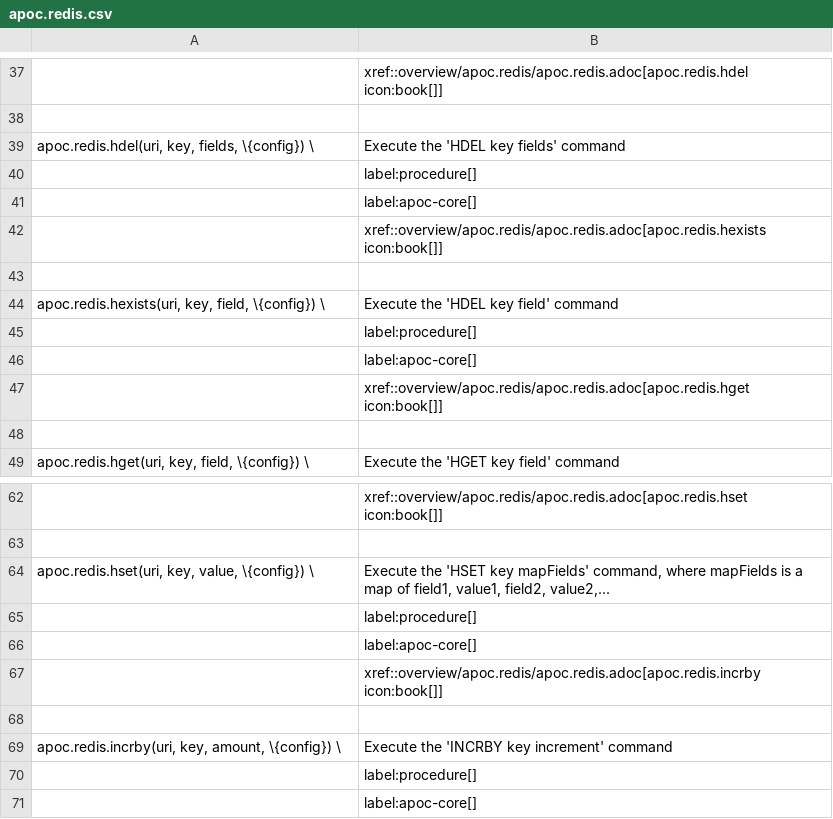
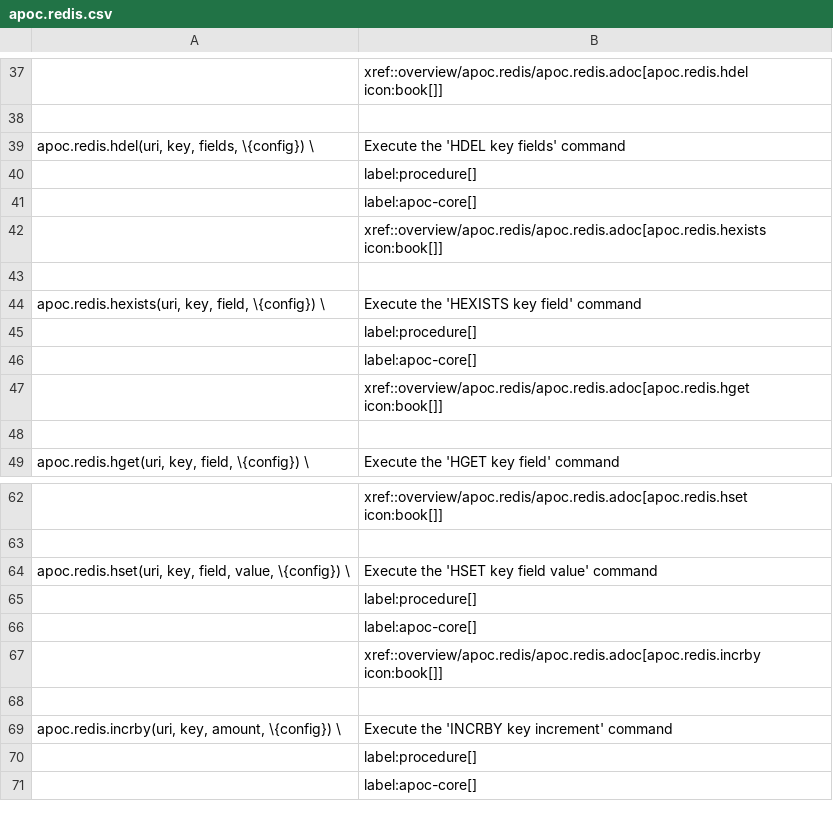
Before and after one commit to vga91/neo4j-apoc-procedures, a CSV file: docs/asciidoc/modules/ROOT/examples/generated-documentation/apoc.redis.csv, drawn as a sheet; only a part is shown, gaps mark what is left out; removed rows and columns are numbered as before the commit, all else as after; the diff names each change by its address in the sheet, - before the commit and + after, or states it on an @@ line.

```diff
--- a/docs/asciidoc/modules/ROOT/examples/generated-documentation/apoc.redis.csv
+++ b/docs/asciidoc/modules/ROOT/examples/generated-documentation/apoc.redis.csv
-B44: Execute the 'HDEL key field' command
+B44: Execute the 'HEXISTS key field' command
-row 64: apoc.redis.hset(uri, key, value, \{config}) \ | Execute the 'HSET key mapFields' command, where mapFields is a map of field1, value1, field2, value2,...
+row 64: apoc.redis.hset(uri, key, field, value, \{config}) \ | Execute the 'HSET key field value' command
```
Also changed, not shown: docs/asciidoc/modules/ROOT/examples/generated-documentation/documentation.csv, 34 other files.
